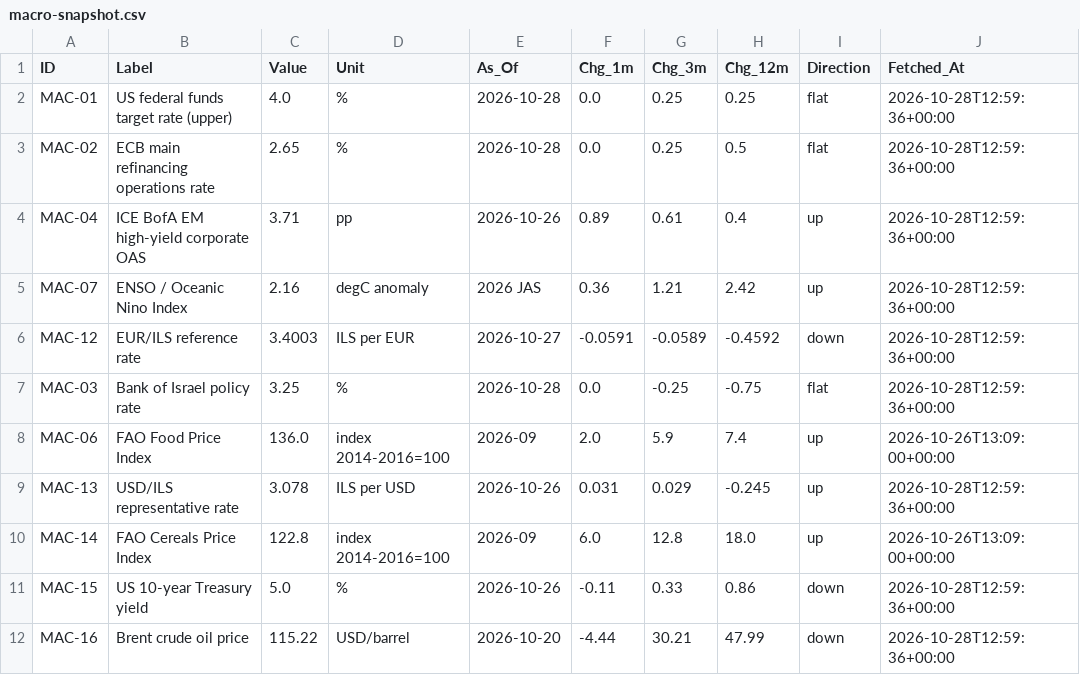
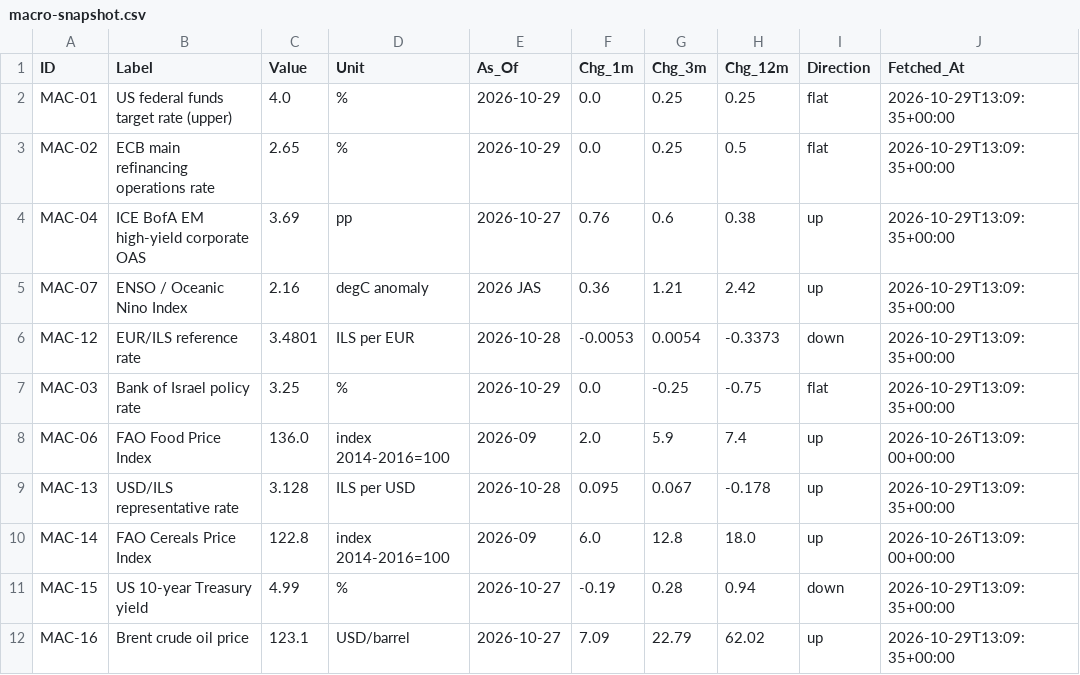
Before and after one commit to benbaichmankass/sustainable-finance-venture, a CSV file: data/macro-snapshot.csv, drawn as a sheet; only a part is shown; the diff names each change by its address in the sheet, - before the commit and + after, or states it on an @@ line.

```diff
--- a/data/macro-snapshot.csv
+++ b/data/macro-snapshot.csv
-E2:E3 (As_Of): 2026-10-28
+E2:E3 (As_Of): 2026-10-29
-J2:J7 (Fetched_At): 2026-10-28T12:59:36+00:00
+J2:J7 (Fetched_At): 2026-10-29T13:09:35+00:00
-C4 (Value): 3.71
+C4 (Value): 3.69
-E4 (As_Of): 2026-10-26
+E4 (As_Of): 2026-10-27
-F4 (Chg_1m): 0.89
+F4 (Chg_1m): 0.76
-G4 (Chg_3m): 0.61
+G4 (Chg_3m): 0.6
-H4 (Chg_12m): 0.4
+H4 (Chg_12m): 0.38
-C6 (Value): 3.4003
+C6 (Value): 3.4801
-E6 (As_Of): 2026-10-27
+E6 (As_Of): 2026-10-28
-F6 (Chg_1m): -0.0591
+F6 (Chg_1m): -0.0053
-G6 (Chg_3m): -0.0589
+G6 (Chg_3m): 0.0054
-H6 (Chg_12m): -0.4592
+H6 (Chg_12m): -0.3373
-E7 (As_Of): 2026-10-28
+E7 (As_Of): 2026-10-29
-C9 (Value): 3.078
+C9 (Value): 3.128
-E9 (As_Of): 2026-10-26
+E9 (As_Of): 2026-10-28
-F9 (Chg_1m): 0.031
+F9 (Chg_1m): 0.095
-G9 (Chg_3m): 0.029
+G9 (Chg_3m): 0.067
-H9 (Chg_12m): -0.245
+H9 (Chg_12m): -0.178
-J9 (Fetched_At): 2026-10-28T12:59:36+00:00
+J9 (Fetched_At): 2026-10-29T13:09:35+00:00
-C11 (Value): 5.0
+C11 (Value): 4.99
-E11 (As_Of): 2026-10-26
+E11 (As_Of): 2026-10-27
-F11 (Chg_1m): -0.11
+F11 (Chg_1m): -0.19
-G11 (Chg_3m): 0.33
+G11 (Chg_3m): 0.28
-H11 (Chg_12m): 0.86
+H11 (Chg_12m): 0.94
-J11:J12 (Fetched_At): 2026-10-28T12:59:36+00:00
+J11:J12 (Fetched_At): 2026-10-29T13:09:35+00:00
-C12 (Value): 115.22
+C12 (Value): 123.1
-E12 (As_Of): 2026-10-20
+E12 (As_Of): 2026-10-27
-F12 (Chg_1m): -4.44
+F12 (Chg_1m): 7.09
-G12 (Chg_3m): 30.21
+G12 (Chg_3m): 22.79
-H12 (Chg_12m): 47.99
+H12 (Chg_12m): 62.02
-I12 (Direction): down
+I12 (Direction): up
```
Also changed, not shown: data/macro-history.csv.
